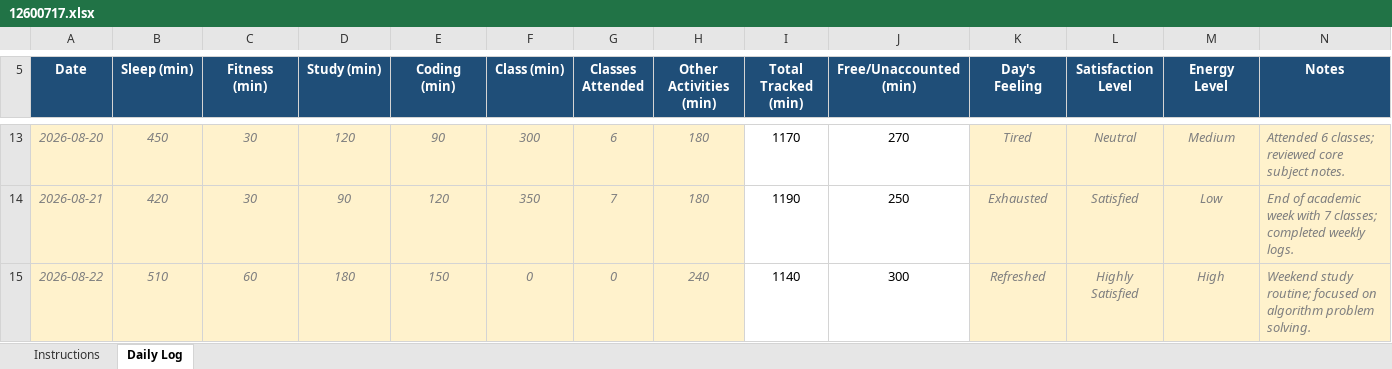
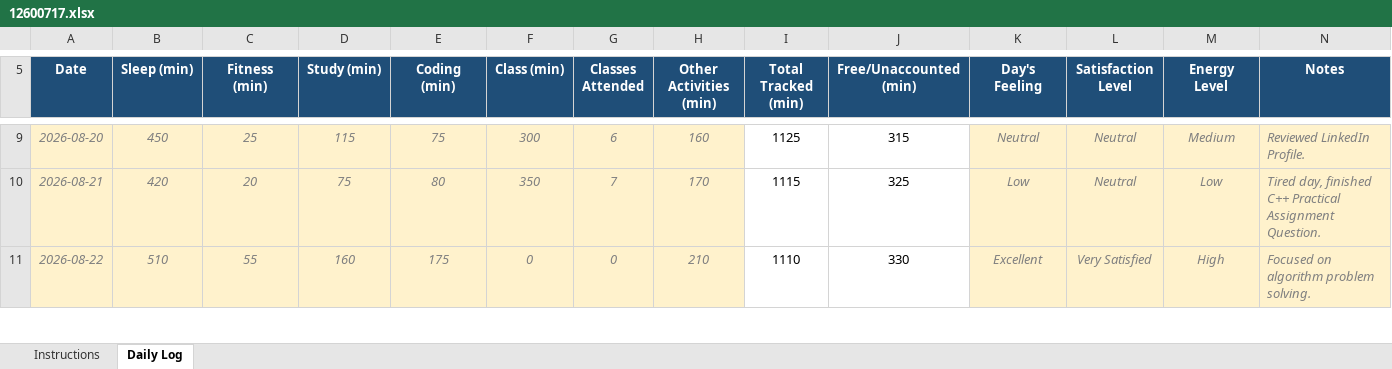
Before and after one commit to Shantanu-Ch/CAP776-Minor_Project, an Excel workbook: 12600717.xlsx, sheet Daily Log, drawn as a sheet; only a part is shown, gaps mark what is left out; values as stored, in another font and other column widths than the file's, no borders; conditional formats not drawn; addresses are those after the commit; the diff covers the shown part only; the diff names each change by its address in the sheet, - before the commit and + after, or states it on an @@ line.

```diff
--- a/12600717.xlsx (sheet Daily Log)
+++ b/12600717.xlsx (sheet Daily Log)
-C9 (Fitness (min)): 30
+C9 (Fitness (min)): 25
-D9 (Study (min)): 120
+D9 (Study (min)): 115
-E9 (Coding (min)): 90
+E9 (Coding (min)): 75
-H9 (Other Activities (min)): 180
+H9 (Other Activities (min)): 160
-I9 (Total Tracked (min)): 1170
+I9 (Total Tracked (min)): 1125
-J9 (Free/Unaccounted (min)): 270
+J9 (Free/Unaccounted (min)): 315
-K9 (Day's Feeling): Tired
+K9 (Day's Feeling): Neutral
-N9 (Notes): Attended 6 classes; reviewed core subject notes.
+N9 (Notes): Reviewed LinkedIn Profile.
-C10 (Fitness (min)): 30
+C10 (Fitness (min)): 20
-D10 (Study (min)): 90
+D10 (Study (min)): 75
-E10 (Coding (min)): 120
+E10 (Coding (min)): 80
-H10 (Other Activities (min)): 180
+H10 (Other Activities (min)): 170
-I10 (Total Tracked (min)): 1190
+I10 (Total Tracked (min)): 1115
-J10 (Free/Unaccounted (min)): 250
+J10 (Free/Unaccounted (min)): 325
-K10 (Day's Feeling): Exhausted
+K10 (Day's Feeling): Low
-L10 (Satisfaction Level): Satisfied
+L10 (Satisfaction Level): Neutral
-N10 (Notes): End of academic week with 7 classes; completed weekly logs.
+N10 (Notes): Tired day, finished C++ Practical Assignment Question.
-C11 (Fitness (min)): 60
+C11 (Fitness (min)): 55
-D11 (Study (min)): 180
+D11 (Study (min)): 160
-E11 (Coding (min)): 150
+E11 (Coding (min)): 175
-H11 (Other Activities (min)): 240
+H11 (Other Activities (min)): 210
-I11 (Total Tracked (min)): 1140
+I11 (Total Tracked (min)): 1110
-J11 (Free/Unaccounted (min)): 300
+J11 (Free/Unaccounted (min)): 330
-K11 (Day's Feeling): Refreshed
+K11 (Day's Feeling): Excellent
-L11 (Satisfaction Level): Highly Satisfied
+L11 (Satisfaction Level): Very Satisfied
-N11 (Notes): Weekend study routine; focused on algorithm…
+N11 (Notes): Focused on algorithm…
```
Also changed, not shown: 4 removed rows and 275 edited cells elsewhere in this sheet, formulas that keep their value, 2 other files.
